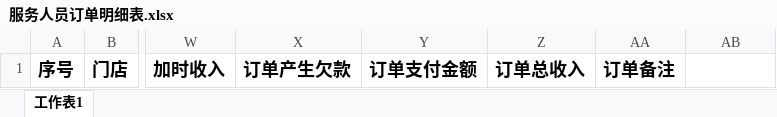
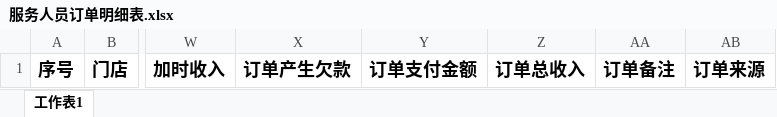
Before and after one commit to Catfeeds/jhj-parent, an Excel workbook: jhj-oa/src/main/webapp/WEB-INF/attach/服务人员订单明细表.xlsx, sheet 工作表1, drawn as a sheet; only a part is shown, gaps mark what is left out; values as stored, in another font and other column widths than the file's, no borders; the diff names each change by its address in the sheet, - before the commit and + after, or states it on an @@ line.

```diff
--- a/jhj-oa/src/main/webapp/WEB-INF/attach/服务人员订单明细表.xlsx (sheet 工作表1)
+++ b/jhj-oa/src/main/webapp/WEB-INF/attach/服务人员订单明细表.xlsx (sheet 工作表1)
-AB1: (empty)
+AB1: 订单来源
```
Also changed, not shown: 6 other files.
